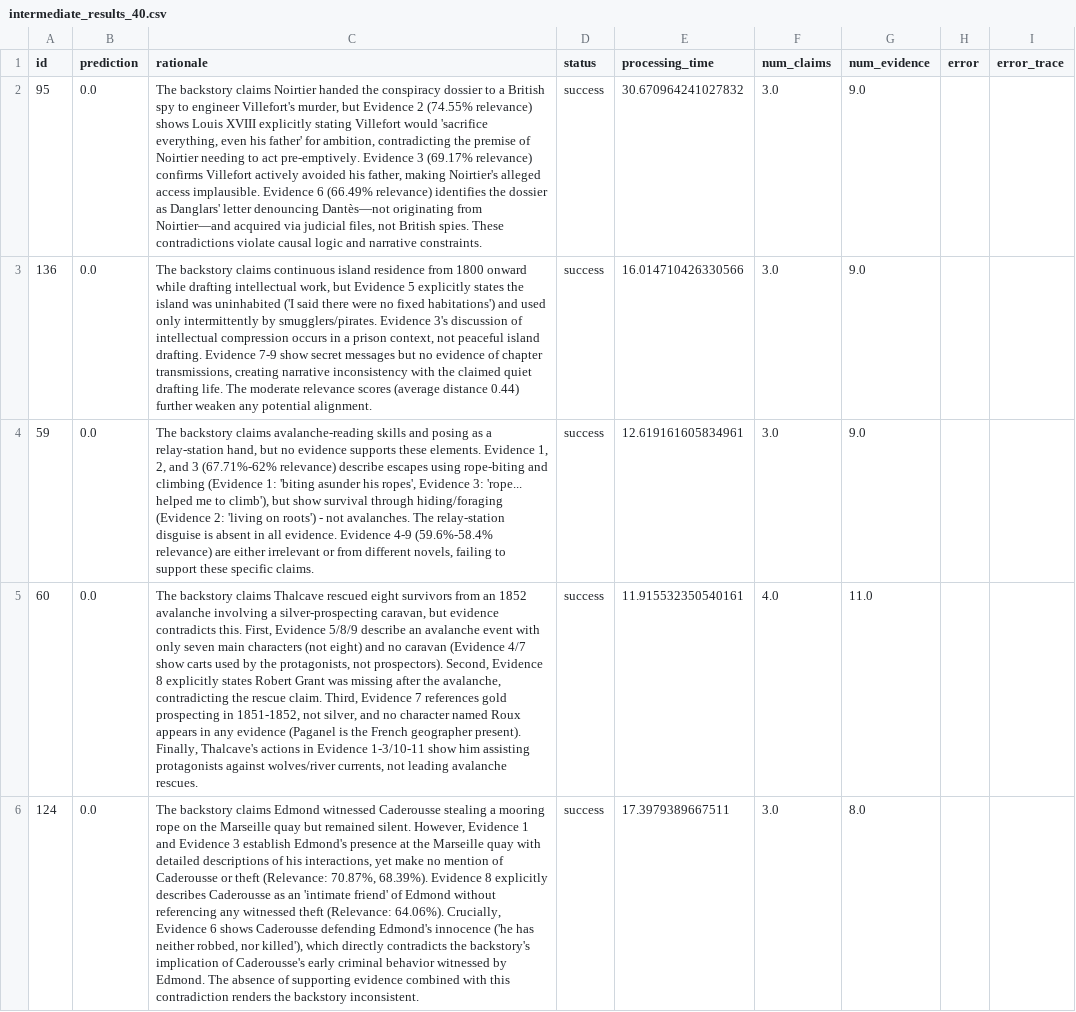
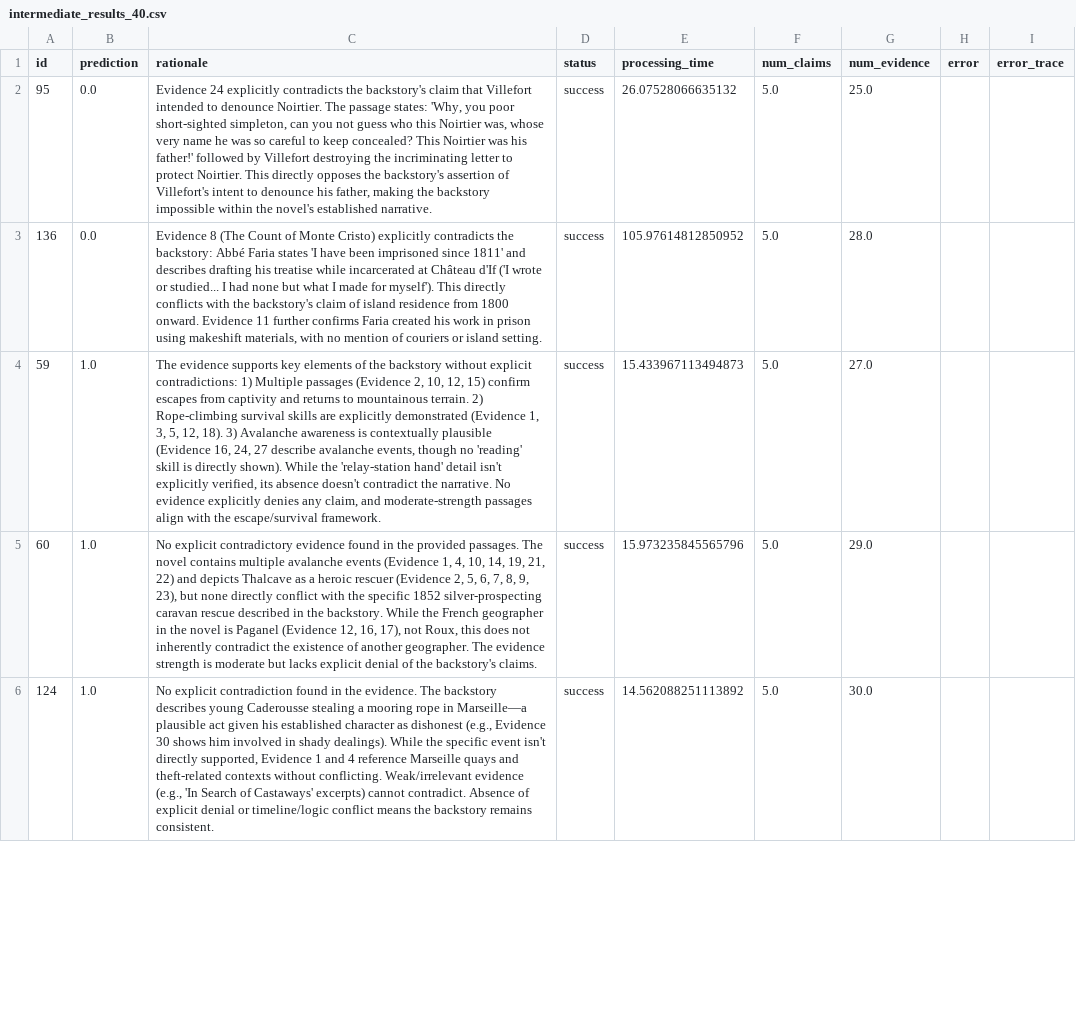
Before and after one commit to NI3singh/IIT-Kharagpur-Data-Science-Hackathon-Submission, a CSV file: output/intermediate_results_40.csv, drawn as a sheet; only a part is shown; the diff covers the shown part only; the diff names each change by its address in the sheet, - before the commit and + after, or states it on an @@ line.

```diff
--- a/output/intermediate_results_40.csv
+++ b/output/intermediate_results_40.csv
-C2 (rationale): The backstory claims Noirtier handed the conspiracy dossier to a British spy to engineer Villefort's murder, but Evidence 2 (74.55% relevance) shows Louis XVIII explicitly stating Villefort would 'sacrifice everything, even his father' for ambition, contradicting the premise of Noirtier needing to act pre-emptively. Evidence 3 (69.17% relevance) confirms Villefort actively avoided his father, making Noirtier's alleged access implausible. Evidence 6 (66.49% relevance) identifies the dossier as Danglars' letter denouncing Dantès—not originating from Noirtier—and acquired via judicial files, not British spies. These contradictions violate causal logic and narrative constraints.
+C2 (rationale): Evidence 24 explicitly contradicts the backstory's claim that Villefort intended to denounce Noirtier. The passage states: 'Why, you poor short-sighted simpleton, can you not guess who this Noirtier was, whose very name he was so careful to keep concealed? This Noirtier was his father!' followed by Villefort destroying the incriminating letter to protect Noirtier. This directly opposes the backstory's assertion of Villefort's intent to denounce his father, making the backstory impossible within the novel's established narrative.
-E2 (processing_time): 30.670964241027832
+E2 (processing_time): 26.07528066635132
-F2:F4 (num_claims): 3.0
+F2:F4 (num_claims): 5.0
-G2 (num_evidence): 9.0
+G2 (num_evidence): 25.0
-C3 (rationale): The backstory claims continuous island residence from 1800 onward while drafting intellectual work, but Evidence 5 explicitly states the island was uninhabited ('I said there were no fixed habitations') and used only intermittently by smugglers/pirates. Evidence 3's discussion of intellectual compression occurs in a prison context, not peaceful island drafting. Evidence 7-9 show secret messages but no evidence of chapter transmissions, creating narrative inconsistency with the claimed quiet drafting life. The moderate relevance scores (average distance 0.44) further weaken any potential alignment.
+C3 (rationale): Evidence 8 (The Count of Monte Cristo) explicitly contradicts the backstory: Abbé Faria states 'I have been imprisoned since 1811' and describes drafting his treatise while incarcerated at Château d'If ('I wrote or studied... I had none but what I made for myself'). This directly conflicts with the backstory's claim of island residence from 1800 onward. Evidence 11 further confirms Faria created his work in prison using makeshift materials, with no mention of couriers or island setting.
-E3 (processing_time): 16.014710426330566
+E3 (processing_time): 105.97614812850952
-G3 (num_evidence): 9.0
+G3 (num_evidence): 28.0
-B4:B6 (prediction): 0.0
+B4:B6 (prediction): 1.0
-C4 (rationale): The backstory claims avalanche-reading skills and posing as a relay-station hand, but no evidence supports these elements. Evidence 1, 2, and 3 (67.71%-62% relevance) describe escapes using rope-biting and climbing (Evidence 1: 'biting asunder his ropes', Evidence 3: 'rope... helped me to climb'), but show survival through hiding/foraging (Evidence 2: 'living on roots') - not avalanches. The relay-station disguise is absent in all evidence. Evidence 4-9 (59.6%-58.4% relevance) are either irrelevant or from different novels, failing to support these specific claims.
+C4 (rationale): The evidence supports key elements of the backstory without explicit contradictions: 1) Multiple passages (Evidence 2, 10, 12, 15) confirm escapes from captivity and returns to mountainous terrain. 2) Rope-climbing survival skills are explicitly demonstrated (Evidence 1, 3, 5, 12, 18). 3) Avalanche awareness is contextually plausible (Evidence 16, 24, 27 describe avalanche events, though no 'reading' skill is directly shown). While the 'relay-station hand' detail isn't explicitly verified, its absence doesn't contradict the narrative. No evidence explicitly denies any claim, and moderate-strength passages align with the escape/survival framework.
-E4 (processing_time): 12.619161605834961
+E4 (processing_time): 15.433967113494873
-G4 (num_evidence): 9.0
+G4 (num_evidence): 27.0
-C5 (rationale): The backstory claims Thalcave rescued eight survivors from an 1852 avalanche involving a silver-prospecting caravan, but evidence contradicts this. First, Evidence 5/8/9 describe an avalanche event with only seven main characters (not eight) and no caravan (Evidence 4/7 show carts used by the protagonists, not prospectors). Second, Evidence 8 explicitly states Robert Grant was missing after the avalanche, contradicting the rescue claim. Third, Evidence 7 references gold prospecting in 1851-1852, not silver, and no character named Roux appears in any evidence (Paganel is the French geographer present). Finally, Thalcave's actions in Evidence 1-3/10-11 show him assisting protagonists against wolves/river currents, not leading avalanche rescues.
+C5 (rationale): No explicit contradictory evidence found in the provided passages. The novel contains multiple avalanche events (Evidence 1, 4, 10, 14, 19, 21, 22) and depicts Thalcave as a heroic rescuer (Evidence 2, 5, 6, 7, 8, 9, 23), but none directly conflict with the specific 1852 silver-prospecting caravan rescue described in the backstory. While the French geographer in the novel is Paganel (Evidence 12, 16, 17), not Roux, this does not inherently contradict the existence of another geographer. The evidence strength is moderate but lacks explicit denial of the backstory's claims.
-E5 (processing_time): 11.915532350540161
+E5 (processing_time): 15.973235845565796
-F5 (num_claims): 4.0
+F5 (num_claims): 5.0
-G5 (num_evidence): 11.0
+G5 (num_evidence): 29.0
-C6 (rationale): The backstory claims Edmond witnessed Caderousse stealing a mooring rope on the Marseille quay but remained silent. However, Evidence 1 and Evidence 3 establish Edmond's presence at the Marseille quay with detailed descriptions of his interactions, yet make no mention of Caderousse or theft (Relevance: 70.87%, 68.39%). Evidence 8 explicitly describes Caderousse as an 'intimate friend' of Edmond without referencing any witnessed theft (Relevance: 64.06%). Crucially, Evidence 6 shows Caderousse defending Edmond's innocence ('he has neither robbed, nor killed'), which directly contradicts the backstory's implication of Caderousse's early criminal behavior witnessed by Edmond. The absence of supporting evidence combined with this contradiction renders the backstory inconsistent.
+C6 (rationale): No explicit contradiction found in the evidence. The backstory describes young Caderousse stealing a mooring rope in Marseille—a plausible act given his established character as dishonest (e.g., Evidence 30 shows him involved in shady dealings). While the specific event isn't directly supported, Evidence 1 and 4 reference Marseille quays and theft-related contexts without conflicting. Weak/irrelevant evidence (e.g., 'In Search of Castaways' excerpts) cannot contradict. Absence of explicit denial or timeline/logic conflict means the backstory remains consistent.
-E6 (processing_time): 17.3979389667511
+E6 (processing_time): 14.562088251113892
-F6 (num_claims): 3.0
+F6 (num_claims): 5.0
-G6 (num_evidence): 8.0
+G6 (num_evidence): 30.0
```
Also changed, not shown: 169 edited cells elsewhere in this file, output/intermediate_results_30.csv, output/intermediate_results_50.csv, 10 other files.
